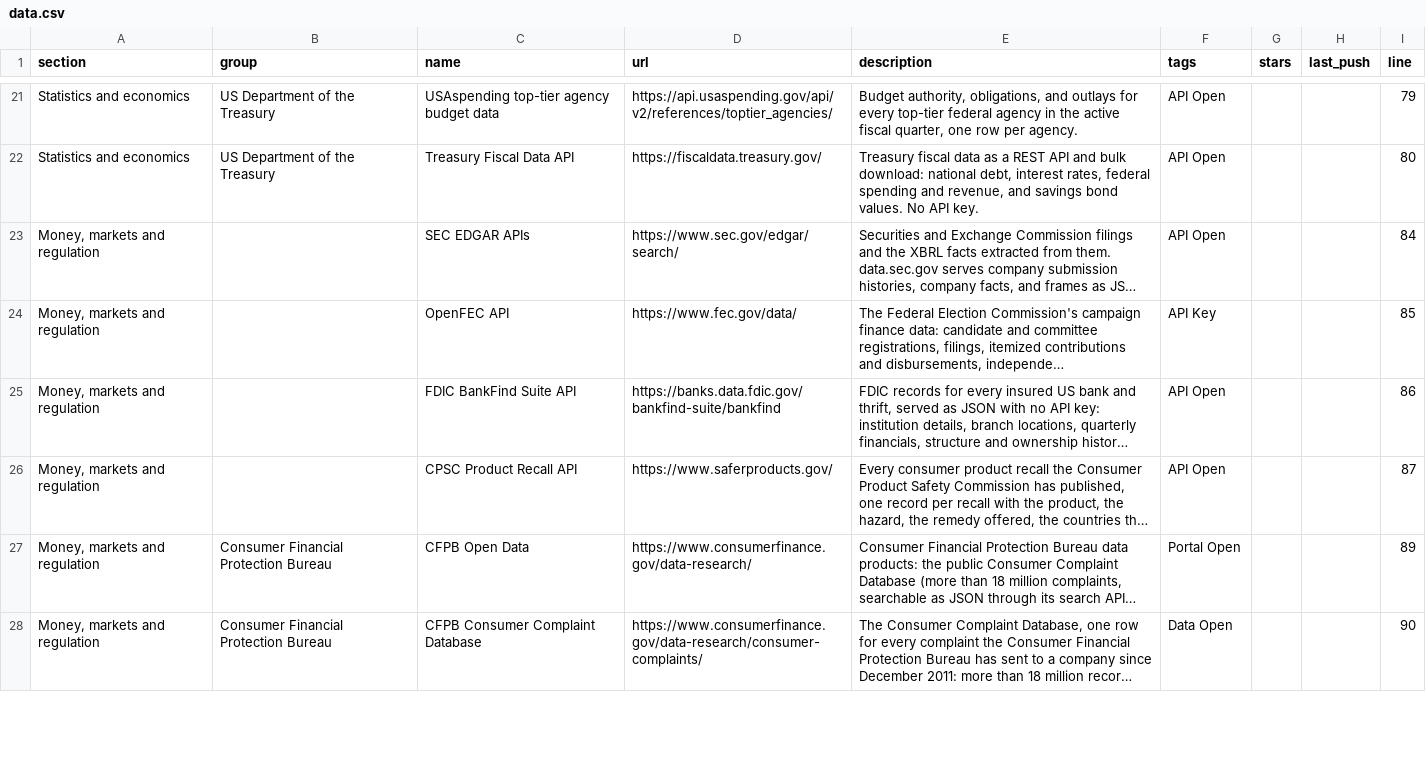
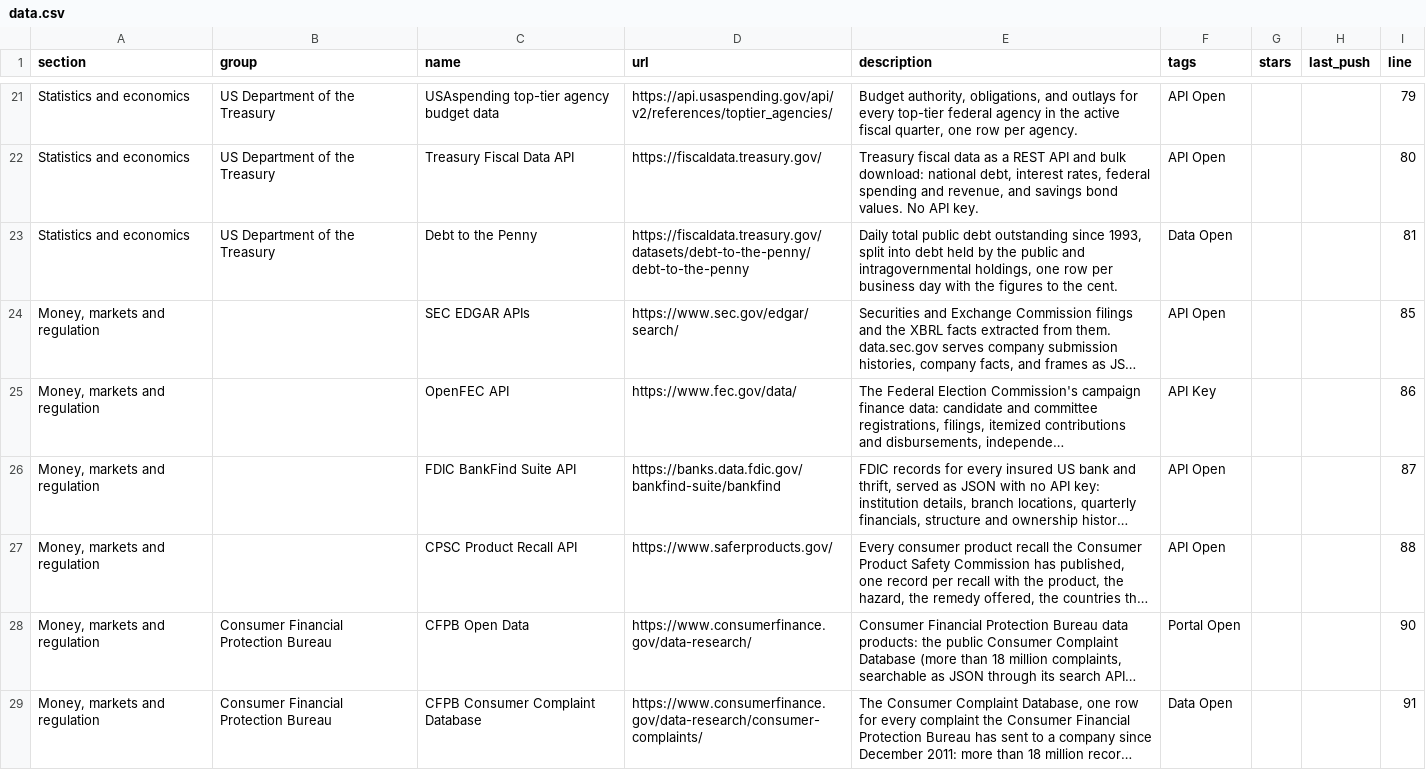
Before and after one commit to olitreadwell/awesome-usa-open-data, a CSV file: exports/data.csv, drawn as a sheet; only a part is shown, gaps mark what is left out; long unchanged cells end in …; addresses are those after the commit; the diff covers the shown part only; the diff names each change by its address in the sheet, - before the commit and + after, or states it on an @@ line.

Commit message:
feat(data): add Debt to the Penny to the directory

```diff
--- a/exports/data.csv
+++ b/exports/data.csv
+row 23: Statistics and economics | US Department of the Treasury | Debt to the Penny | https://fiscaldata.treasury.gov/datasets/debt-to-the-penny/debt-to-the-penny | Daily total public debt outstanding since 1993, split into debt held by the public and intragovernmental holdings, one row per business day with the figures to the cent. | Data Open |  |  | 81
-I24 (line): 84
+I24 (line): 85
-I25 (line): 85
+I25 (line): 86
-I26 (line): 86
+I26 (line): 87
-I27 (line): 87
+I27 (line): 88
-I28 (line): 89
+I28 (line): 90
-I29 (line): 90
+I29 (line): 91
```
Also changed, not shown: 38 edited cells elsewhere in this file, 3 other files.
